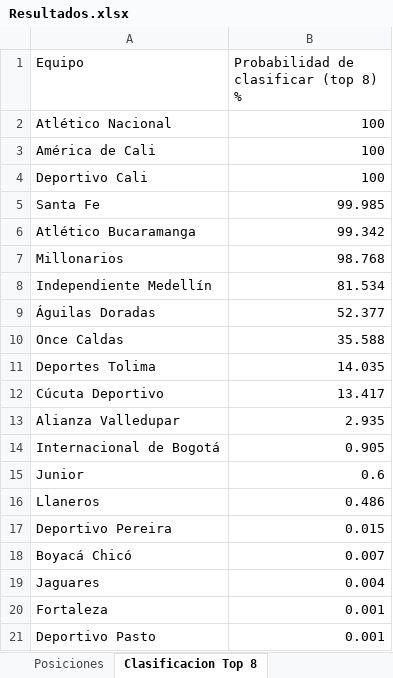
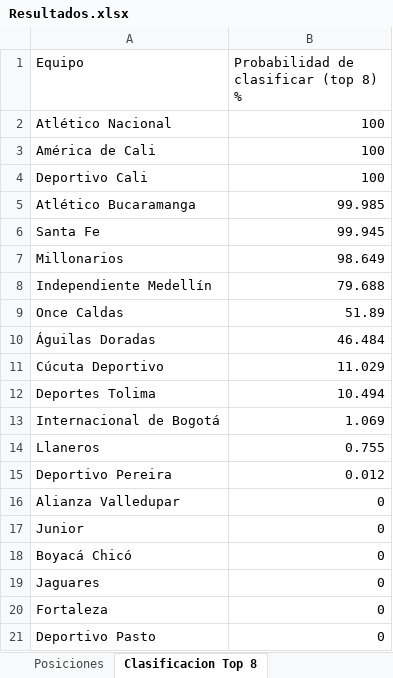
Before and after one commit to daniels13ca/simulador_liga, an Excel workbook: Resultados.xlsx, sheet Clasificacion Top 8, drawn as a sheet; values as stored, in another font and other column widths than the file's, no borders; removed rows and columns are numbered as before the commit, all else as after; the diff names each change by its address in the sheet, - before the commit and + after, or states it on an @@ line.

```diff
--- a/Resultados.xlsx (sheet Clasificacion Top 8)
+++ b/Resultados.xlsx (sheet Clasificacion Top 8)
-row 5: Santa Fe | 99.985
-B5: 99.342
+B5: 99.985
+row 6: Santa Fe | 99.945
-B7: 98.768
+B7: 98.649
-B8: 81.534
+B8: 79.688
-row 9: Águilas Doradas | 52.377
-B9: 35.588
+B9: 51.89
-row 11: Deportes Tolima | 14.035
+row 10: Águilas Doradas | 46.484
-B11: 13.417
+B11: 11.029
-row 13: Alianza Valledupar | 2.935
+row 12: Deportes Tolima | 10.494
-B13: 0.905
+B13: 1.069
-row 15: Junior | 0.6
-B14: 0.486
+B14: 0.755
-B15: 0.015
+B15: 0.012
+row 16: Alianza Valledupar | 0
+row 17: Junior | 0
-B18: 0.007
+B18: 0
-B19: 0.004
+B19: 0
-B20:B21: 0.001
+B20:B21: 0
```
Also changed, not shown: sheet Posiciones, 7 other files.
